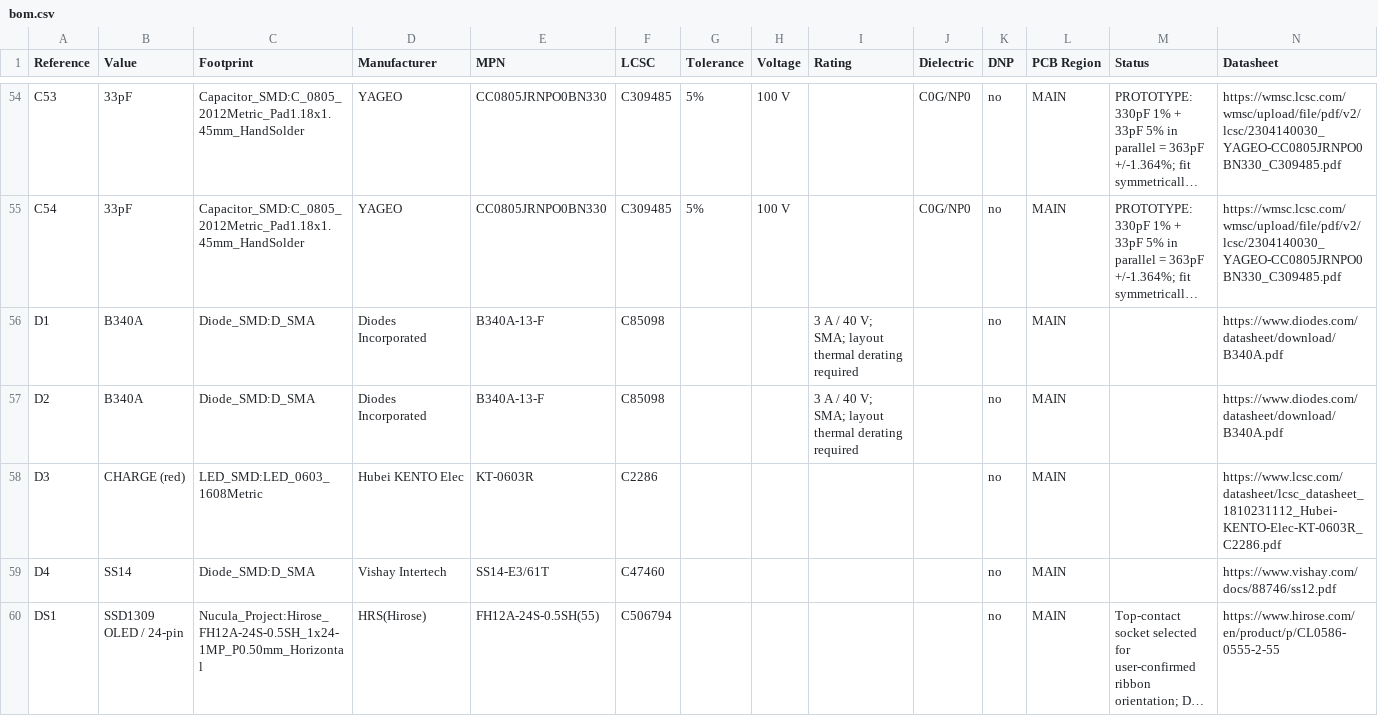
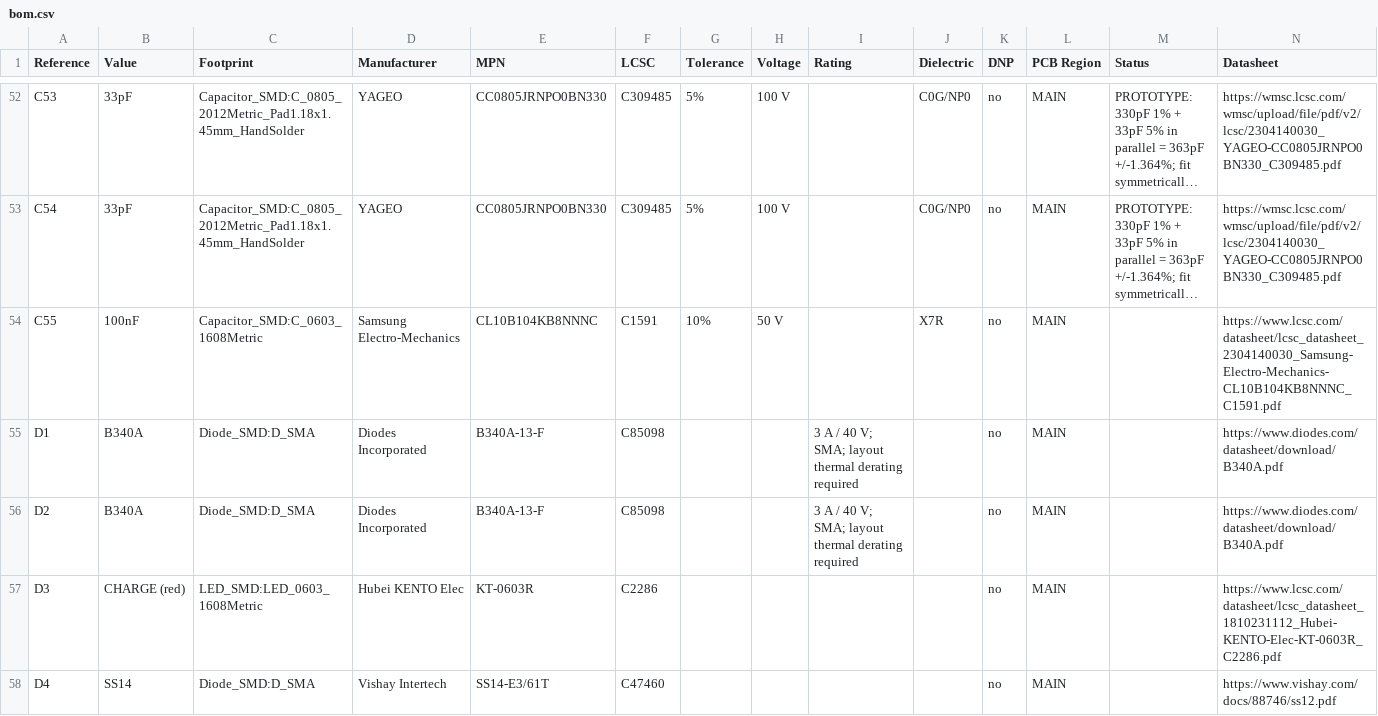
Before and after one commit to zeugmaster/nucula-board, a CSV file: docs/bom.csv, drawn as a sheet; only a part is shown, gaps mark what is left out; the shorter side is filled out with more unchanged rows; long unchanged cells end in …; the diff covers the shown part only; the diff names each change by its address in the sheet, - before the commit and + after, or states it on an @@ line.

Commit message:
Fix USB backfeed with ground-referenced protection and data isolation

```diff
--- a/docs/bom.csv
+++ b/docs/bom.csv
+row 54: C55 | 100nF | Capacitor_SMD:C_0603_1608Metric | Samsung Electro-Mechanics | CL10B104KB8NNNC | C1591 | 10% | 50 V |  | X7R | no | MAIN |  | https://www.lcsc.com/datasheet/lcsc_datasheet_2304140030_Samsung-Electro-Mechanics-CL10B104KB8NNNC_C1591.pdf
```
Also changed, not shown: 2 added rows, 2 removed rows and 14 edited cells elsewhere in this file, docs/assembly/footprint-audit.csv, docs/assembly/jlcpcb-bom.csv, 56 other files.
